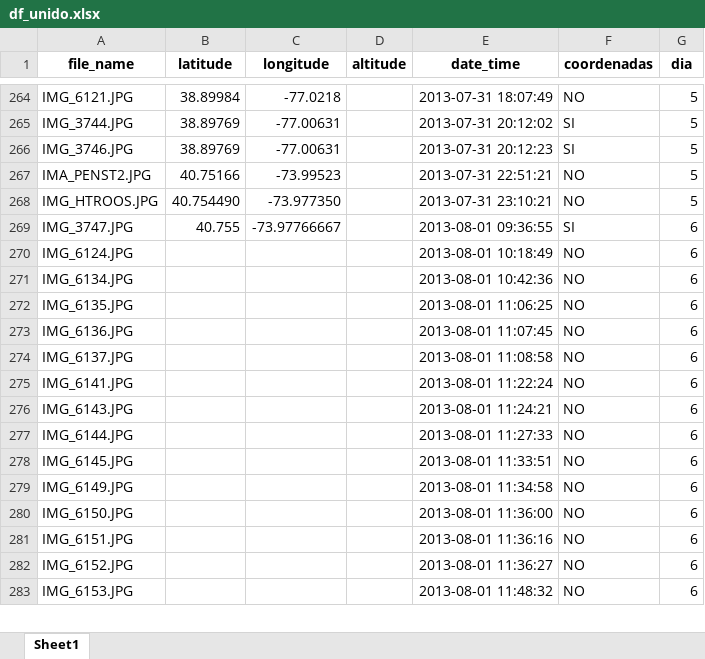
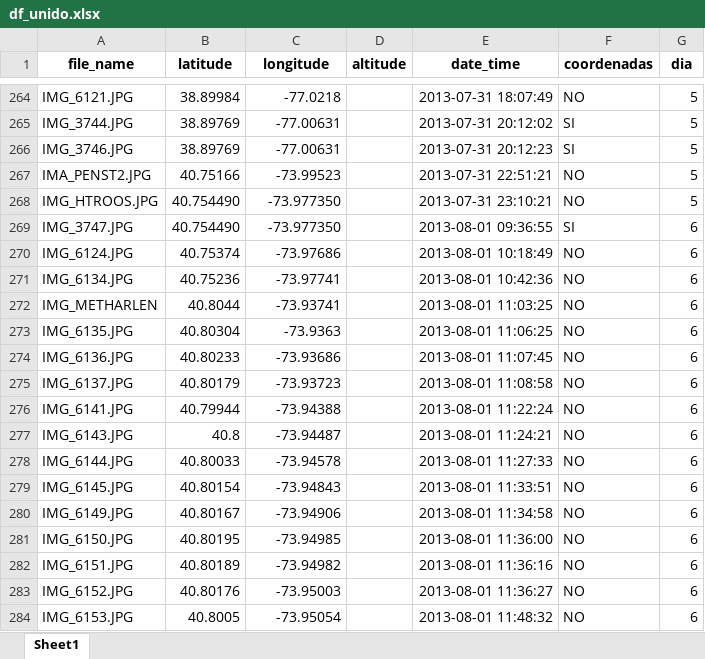
Before and after one commit to RubenMaestre/viaje_usa, an Excel workbook: data/df_unido.xlsx, sheet Sheet1, drawn as a sheet; only a part is shown, gaps mark what is left out; values as stored, in another font and other column widths than the file's, no borders; addresses are those after the commit; the diff covers the shown part only; the diff names each change by its address in the sheet, - before the commit and + after, or states it on an @@ line.

```diff
--- a/data/df_unido.xlsx (sheet Sheet1)
+++ b/data/df_unido.xlsx (sheet Sheet1)
-B269 (latitude): 40.755
+B269 (latitude): 40.754490
-C269 (longitude): -73.97766667
+C269 (longitude): -73.977350
-B270 (latitude): (empty)
+B270 (latitude): 40.75374
-C270 (longitude): (empty)
+C270 (longitude): -73.97686
-B271 (latitude): (empty)
+B271 (latitude): 40.75236
-C271 (longitude): (empty)
+C271 (longitude): -73.97741
+row 272: IMG_METHARLEN | 40.8044 | -73.93741 |  | 2013-08-01 11:03:25 | NO | 6
-B273 (latitude): (empty)
+B273 (latitude): 40.80304
-C273 (longitude): (empty)
+C273 (longitude): -73.9363
-B274 (latitude): (empty)
+B274 (latitude): 40.80233
-C274 (longitude): (empty)
+C274 (longitude): -73.93686
-B275 (latitude): (empty)
+B275 (latitude): 40.80179
-C275 (longitude): (empty)
+C275 (longitude): -73.93723
-B276 (latitude): (empty)
+B276 (latitude): 40.79944
-C276 (longitude): (empty)
+C276 (longitude): -73.94388
-B277 (latitude): (empty)
+B277 (latitude): 40.8
-C277 (longitude): (empty)
+C277 (longitude): -73.94487
-B278 (latitude): (empty)
+B278 (latitude): 40.80033
-C278 (longitude): (empty)
+C278 (longitude): -73.94578
-B279 (latitude): (empty)
+B279 (latitude): 40.80154
-C279 (longitude): (empty)
+C279 (longitude): -73.94843
-B280 (latitude): (empty)
+B280 (latitude): 40.80167
-C280 (longitude): (empty)
+C280 (longitude): -73.94906
-B281 (latitude): (empty)
+B281 (latitude): 40.80195
-C281 (longitude): (empty)
+C281 (longitude): -73.94985
-B282 (latitude): (empty)
+B282 (latitude): 40.80189
-C282 (longitude): (empty)
+C282 (longitude): -73.94982
-B283 (latitude): (empty)
+B283 (latitude): 40.80176
-C283 (longitude): (empty)
+C283 (longitude): -73.95003
-B284 (latitude): (empty)
+B284 (latitude): 40.8005
-C284 (longitude): (empty)
+C284 (longitude): -73.95054
```
Also changed, not shown: 80 edited cells elsewhere in this sheet, 4 other files.
